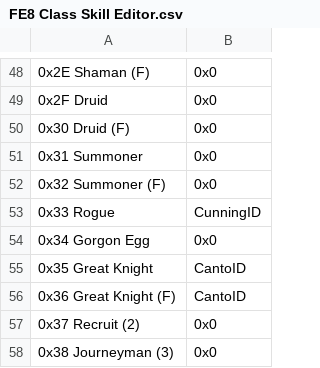
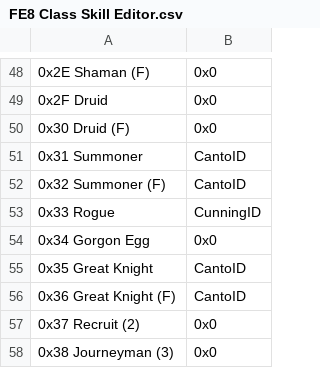
Before and after one commit to MysteriousDancer/Sacred-Conquest, a CSV file: Tables/FE8 Nightmare modules/Skills/FE8 Class Skill Editor.csv, drawn as a sheet; only a part is shown, gaps mark what is left out; the diff names each change by its address in the sheet, - before the commit and + after, or states it on an @@ line.

Commit message:
Finished Skills

```diff
--- a/Tables/FE8 Nightmare modules/Skills/FE8 Class Skill Editor.csv
+++ b/Tables/FE8 Nightmare modules/Skills/FE8 Class Skill Editor.csv
-B51:B52: 0x0
+B51:B52: CantoID
```
Also changed, not shown: Tables/FE8 Nightmare modules/Class & Character editors/FE8 Character Editor.csv, Tables/FE8 Nightmare modules/Class & Character editors/FE8 Class Editor.csv, 5 other files.
